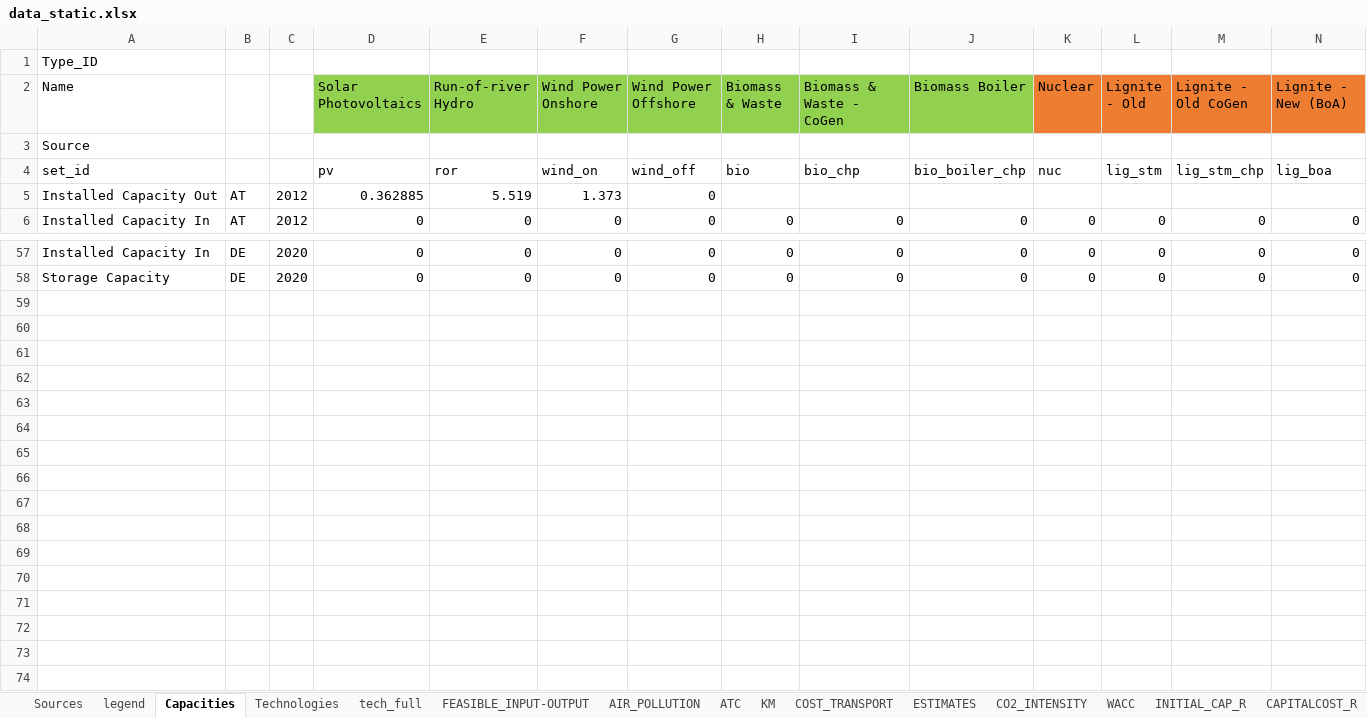
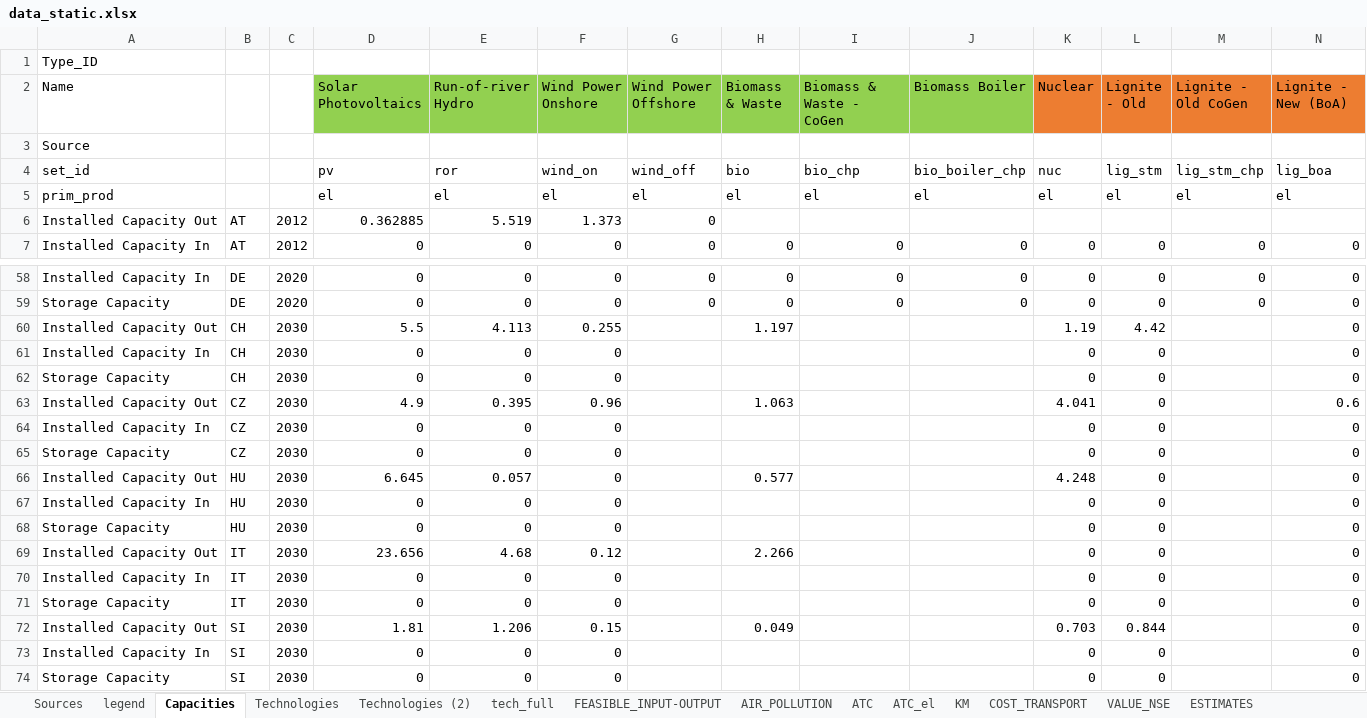
Before and after one commit to inwe-boku/medea, an Excel workbook: data/processed/data_static.xlsx, sheet Capacities, drawn as a sheet; only a part is shown, gaps mark what is left out; values as stored, in another font and other column widths than the file's, no borders; rows hold the shown columns only; the diff names each change by its address in the sheet, - before the commit and + after, or states it on an @@ line.

```diff
--- a/data/processed/data_static.xlsx (sheet Capacities)
+++ b/data/processed/data_static.xlsx (sheet Capacities)
+sheet tab: Technologies (2)
+sheet tab: ATC_el
+sheet tab: VALUE_NSE
+row 5: prim_prod |  |  | el | el | el | el | el | el | el | el | el | el | el
+row 60: Installed Capacity Out | CH | 2030 | 5.5 | 4.113 | 0.255 |  | 1.197 |  |  | 1.19 | 4.42 |  | 0
+row 61: Installed Capacity In | CH | 2030 | 0 | 0 | 0 |  |  |  |  | 0 | 0 |  | 0
+row 62: Storage Capacity | CH | 2030 | 0 | 0 | 0 |  |  |  |  | 0 | 0 |  | 0
+row 63: Installed Capacity Out | CZ | 2030 | 4.9 | 0.395 | 0.96 |  | 1.063 |  |  | 4.041 | 0 |  | 0.6
+row 64: Installed Capacity In | CZ | 2030 | 0 | 0 | 0 |  |  |  |  | 0 | 0 |  | 0
+row 65: Storage Capacity | CZ | 2030 | 0 | 0 | 0 |  |  |  |  | 0 | 0 |  | 0
+row 66: Installed Capacity Out | HU | 2030 | 6.645 | 0.057 | 0 |  | 0.577 |  |  | 4.248 | 0 |  | 0
+row 67: Installed Capacity In | HU | 2030 | 0 | 0 | 0 |  |  |  |  | 0 | 0 |  | 0
+row 68: Storage Capacity | HU | 2030 | 0 | 0 | 0 |  |  |  |  | 0 | 0 |  | 0
+row 69: Installed Capacity Out | IT | 2030 | 23.656 | 4.68 | 0.12 |  | 2.266 |  |  | 0 | 0 |  | 0
+row 70: Installed Capacity In | IT | 2030 | 0 | 0 | 0 |  |  |  |  | 0 | 0 |  | 0
+row 71: Storage Capacity | IT | 2030 | 0 | 0 | 0 |  |  |  |  | 0 | 0 |  | 0
+row 72: Installed Capacity Out | SI | 2030 | 1.81 | 1.206 | 0.15 |  | 0.049 |  |  | 0.703 | 0.844 |  | 0
+row 73: Installed Capacity In | SI | 2030 | 0 | 0 | 0 |  |  |  |  | 0 | 0 |  | 0
+row 74: Storage Capacity | SI | 2030 | 0 | 0 | 0 |  |  |  |  | 0 | 0 |  | 0
```
Also changed, not shown: sheet Technologies, sheet ATC, sheet CO2_INTENSITY, sheet COST_TRANSPORT, sheet AIR_POLLUTION, formulas that keep their value, 10 other files.
